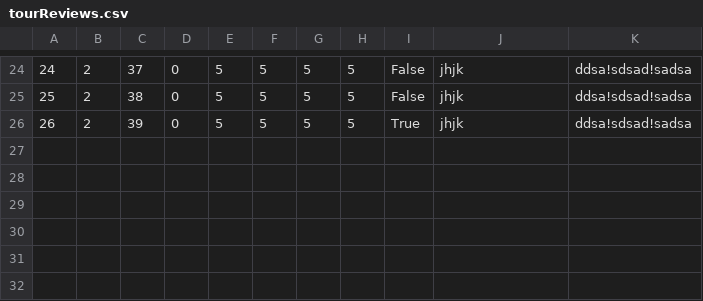
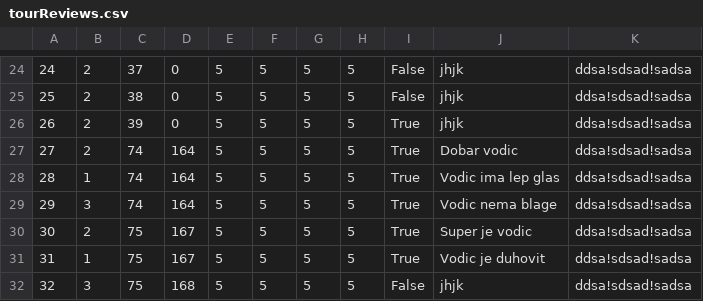
Before and after one commit to dokma11/SIMS-Project-Group-4-Team-B, a CSV file: Sims2023/Sims2023/Resources/Data/tourReviews.csv, drawn as a sheet; only a part is shown, gaps mark what is left out.

```diff
--- a/Sims2023/Sims2023/Resources/Data/tourReviews.csv
+++ b/Sims2023/Sims2023/Resources/Data/tourReviews.csv
@@ -26 +26,7 @@
 26|2|39|0|5|5|5|5|True|jhjk|ddsa!sdsad!sadsa
+27|2|74|164|5|5|5|5|True|Dobar vodic|ddsa!sdsad!sadsa
+28|1|74|164|5|5|5|5|True|Vodic ima lep glas|ddsa!sdsad!sadsa
+29|3|74|164|5|5|5|5|True|Vodic nema blage|ddsa!sdsad!sadsa
+30|2|75|167|5|5|5|5|True|Super je vodic|ddsa!sdsad!sadsa
+31|1|75|167|5|5|5|5|True|Vodic je duhovit|ddsa!sdsad!sadsa
+32|3|75|168|5|5|5|5|False|jhjk|ddsa!sdsad!sadsa
```
Also changed, not shown: Sims2023/Sims2023/Resources/Data/keyPoints.csv, Sims2023/Sims2023/Resources/Data/tourNotifications.csv, 22 other files.
